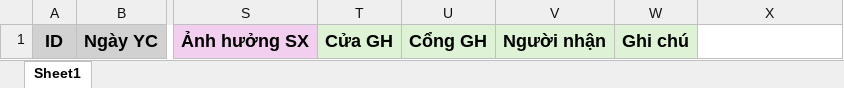
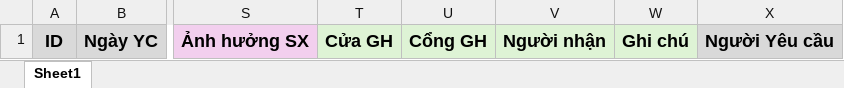
Before and after one commit to Tanbanla/KanziSystem, an Excel workbook: Data/Nhaptiendo.xlsx, sheet Sheet1, drawn as a sheet; only a part is shown, gaps mark what is left out; values as stored, in another font and other column widths than the file's, no borders; the diff names each change by its address in the sheet, - before the commit and + after, or states it on an @@ line.

```diff
--- a/Data/Nhaptiendo.xlsx (sheet Sheet1)
+++ b/Data/Nhaptiendo.xlsx (sheet Sheet1)
-X1: (empty)
+X1: Người Yêu cầu
-X1 fill: none
+X1 fill: #D9D9D9
```
Also changed, not shown: 42 other files.
